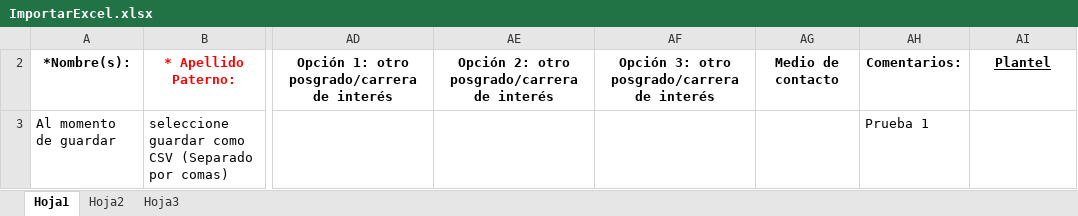
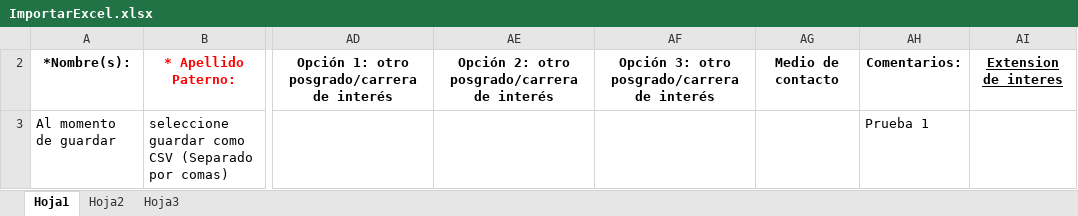
Before and after one commit to kailer89/isefcrm, an Excel workbook: public/ImportarExcel.xlsx, sheet Hoja1, drawn as a sheet; only a part is shown, gaps mark what is left out; values as stored, in another font and other column widths than the file's, no borders; the diff names each change by its address in the sheet, - before the commit and + after, or states it on an @@ line.

Commit message:
excel

```diff
--- a/public/ImportarExcel.xlsx (sheet Hoja1)
+++ b/public/ImportarExcel.xlsx (sheet Hoja1)
-AI2: Plantel
+AI2: Extension de interes
```
Also changed, not shown: 2 other files.
